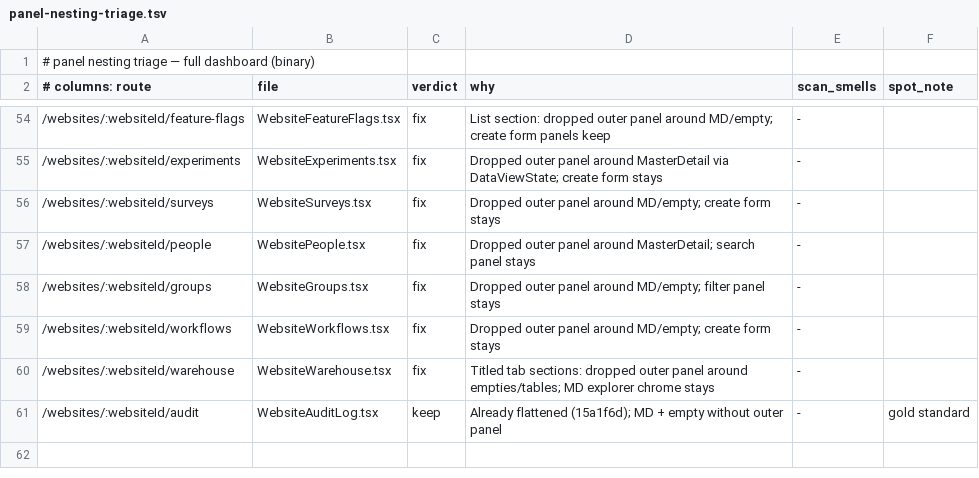
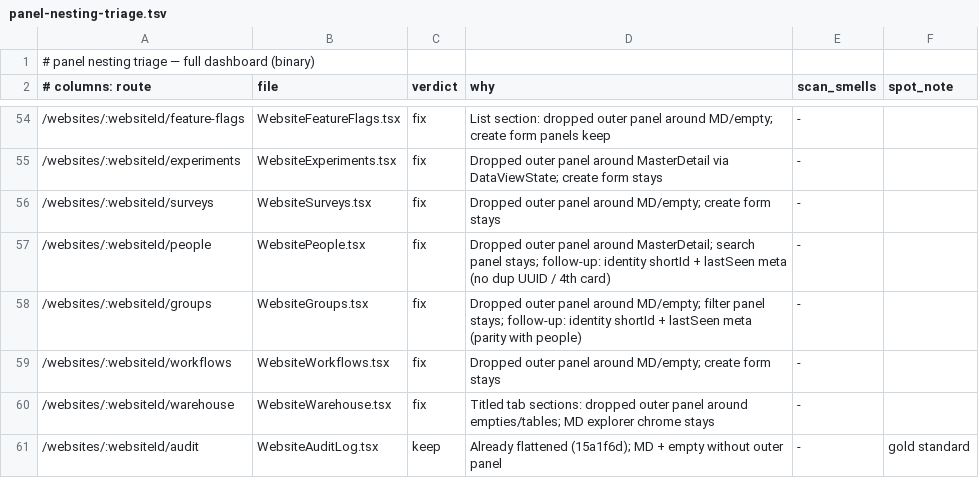
Before and after one commit to Go7hic/flareboard, a TSV file: .audit/panel-nesting-triage.tsv, drawn as a sheet; only a part is shown, gaps mark what is left out.

```diff
--- a/.audit/panel-nesting-triage.tsv
+++ b/.audit/panel-nesting-triage.tsv
@@ -56,4 +56,4 @@
 /websites/:websiteId/surveys	WebsiteSurveys.tsx	fix	Dropped outer panel around MD/empty; create form stays	-	
-/websites/:websiteId/people	WebsitePeople.tsx	fix	Dropped outer panel around MasterDetail; search panel stays	-	
-/websites/:websiteId/groups	WebsiteGroups.tsx	fix	Dropped outer panel around MD/empty; filter panel stays	-	
+/websites/:websiteId/people	WebsitePeople.tsx	fix	Dropped outer panel around MasterDetail; search panel stays; follow-up: identity shortId + lastSeen meta (no dup UUID / 4th card)	-	
+/websites/:websiteId/groups	WebsiteGroups.tsx	fix	Dropped outer panel around MD/empty; filter panel stays; follow-up: identity shortId + lastSeen meta (parity with people)	-	
 /websites/:websiteId/workflows	WebsiteWorkflows.tsx	fix	Dropped outer panel around MD/empty; create form stays	-	
```
Also changed, not shown: 5 other files.
